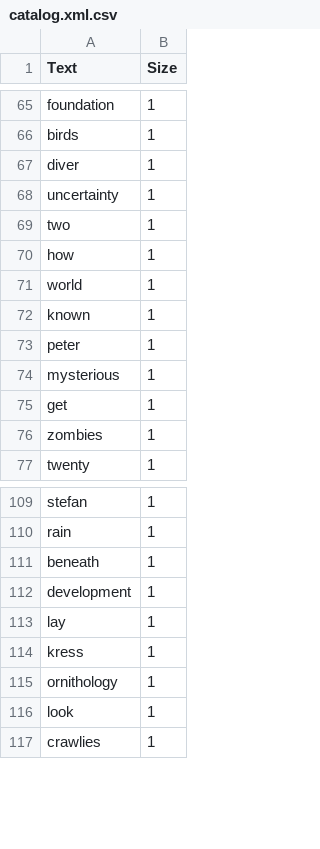
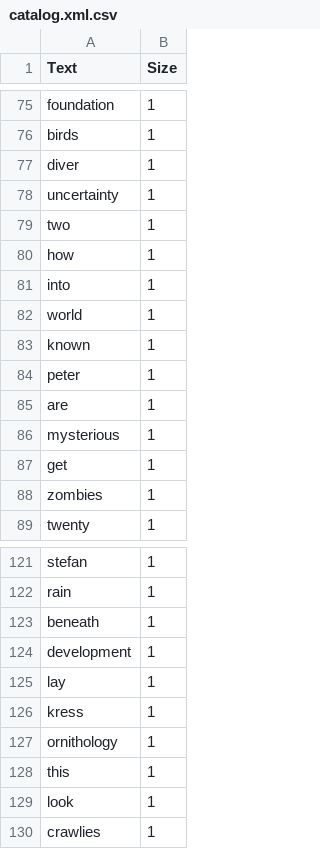
Before and after one commit to VDrews/RI, a CSV file: P2/results/defaultAnalyzer/catalog.xml.csv, drawn as a sheet; only a part is shown, gaps mark what is left out; the diff covers the shown part only; the diff names each change by its address in the sheet, - before the commit and + after, or states it on an @@ line.

```diff
--- a/P2/results/defaultAnalyzer/catalog.xml.csv
+++ b/P2/results/defaultAnalyzer/catalog.xml.csv
+row 81: into | 1
+row 85: are | 1
+row 128: this | 1
```
Also changed, not shown: 11 added rows and 1 removed row elsewhere in this file, P2/results/defaultAnalyzer/Tika2122.pdf.csv, P2/results/defaultAnalyzer/file-sample_500kB.doc.csv, 6 other files.
